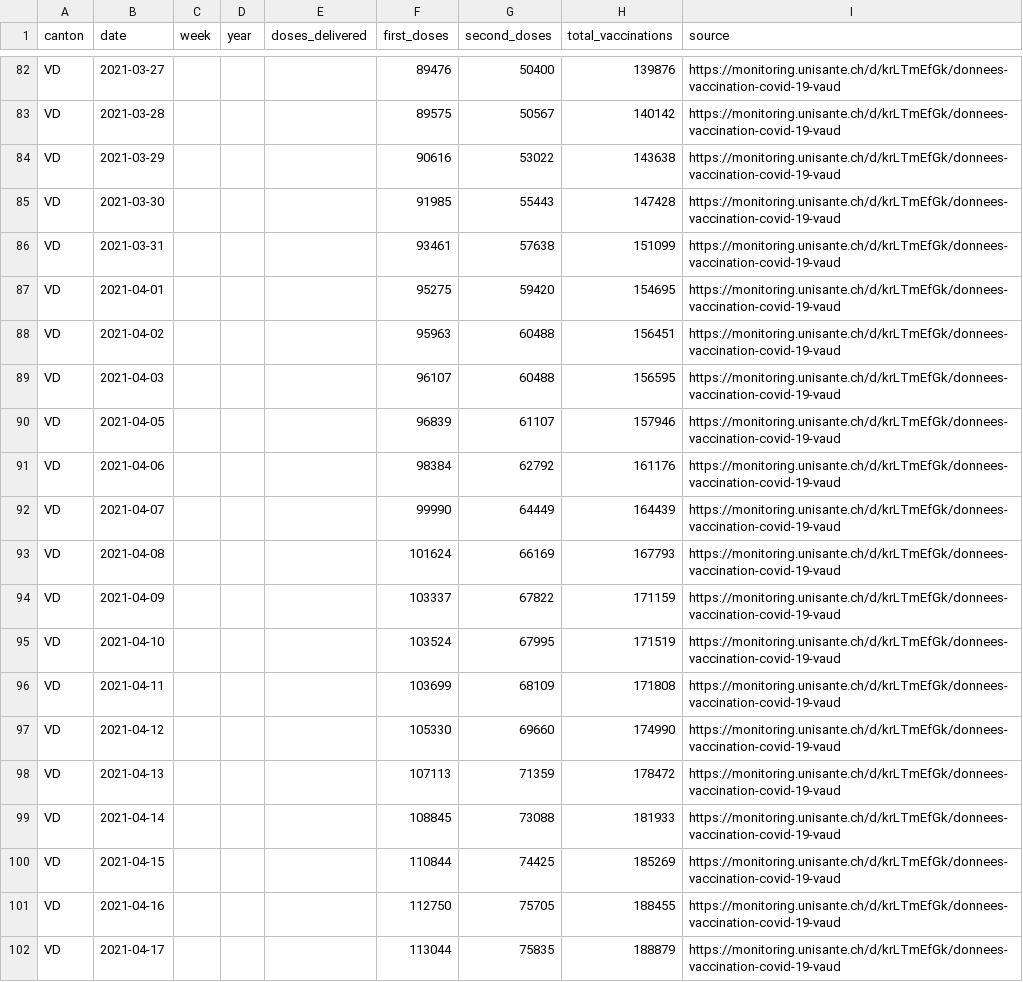
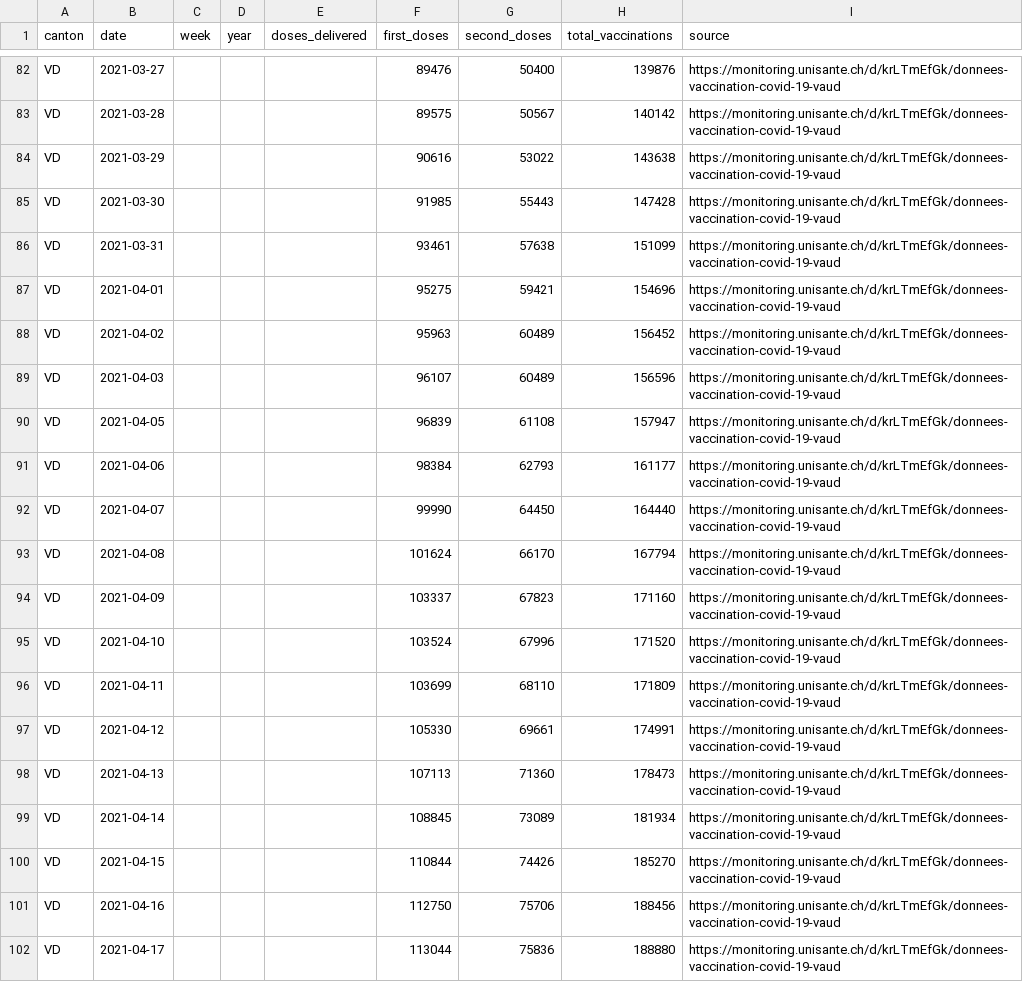
Before and after one commit to maekke/vaccination_data, a CSV file: vaccination_data_vd.csv, drawn as a sheet; only a part is shown, gaps mark what is left out; the diff covers the shown part only.

```diff
--- a/vaccination_data_vd.csv
+++ b/vaccination_data_vd.csv
@@ -86,17 +86,17 @@ VD,2021-03-30,,,,91985,55443,147428,https://monitoring.unisante.ch/d/krLTmEfGk/d
 VD,2021-03-31,,,,93461,57638,151099,https://monitoring.unisante.ch/d/krLTmEfGk/donnees-vaccination-covid-19-vaud
-VD,2021-04-01,,,,95275,59420,154695,https://monitoring.unisante.ch/d/krLTmEfGk/donnees-vaccination-covid-19-vaud
-VD,2021-04-02,,,,95963,60488,156451,https://monitoring.unisante.ch/d/krLTmEfGk/donnees-vaccination-covid-19-vaud
-VD,2021-04-03,,,,96107,60488,156595,https://monitoring.unisante.ch/d/krLTmEfGk/donnees-vaccination-covid-19-vaud
-VD,2021-04-05,,,,96839,61107,157946,https://monitoring.unisante.ch/d/krLTmEfGk/donnees-vaccination-covid-19-vaud
-VD,2021-04-06,,,,98384,62792,161176,https://monitoring.unisante.ch/d/krLTmEfGk/donnees-vaccination-covid-19-vaud
-VD,2021-04-07,,,,99990,64449,164439,https://monitoring.unisante.ch/d/krLTmEfGk/donnees-vaccination-covid-19-vaud
-VD,2021-04-08,,,,101624,66169,167793,https://monitoring.unisante.ch/d/krLTmEfGk/donnees-vaccination-covid-19-vaud
-VD,2021-04-09,,,,103337,67822,171159,https://monitoring.unisante.ch/d/krLTmEfGk/donnees-vaccination-covid-19-vaud
-VD,2021-04-10,,,,103524,67995,171519,https://monitoring.unisante.ch/d/krLTmEfGk/donnees-vaccination-covid-19-vaud
-VD,2021-04-11,,,,103699,68109,171808,https://monitoring.unisante.ch/d/krLTmEfGk/donnees-vaccination-covid-19-vaud
-VD,2021-04-12,,,,105330,69660,174990,https://monitoring.unisante.ch/d/krLTmEfGk/donnees-vaccination-covid-19-vaud
-VD,2021-04-13,,,,107113,71359,178472,https://monitoring.unisante.ch/d/krLTmEfGk/donnees-vaccination-covid-19-vaud
-VD,2021-04-14,,,,108845,73088,181933,https://monitoring.unisante.ch/d/krLTmEfGk/donnees-vaccination-covid-19-vaud
-VD,2021-04-15,,,,110844,74425,185269,https://monitoring.unisante.ch/d/krLTmEfGk/donnees-vaccination-covid-19-vaud
-VD,2021-04-16,,,,112750,75705,188455,https://monitoring.unisante.ch/d/krLTmEfGk/donnees-vaccination-covid-19-vaud
-VD,2021-04-17,,,,113044,75835,188879,https://monitoring.unisante.ch/d/krLTmEfGk/donnees-vaccination-covid-19-vaud
+VD,2021-04-01,,,,95275,59421,154696,https://monitoring.unisante.ch/d/krLTmEfGk/donnees-vaccination-covid-19-vaud
+VD,2021-04-02,,,,95963,60489,156452,https://monitoring.unisante.ch/d/krLTmEfGk/donnees-vaccination-covid-19-vaud
+VD,2021-04-03,,,,96107,60489,156596,https://monitoring.unisante.ch/d/krLTmEfGk/donnees-vaccination-covid-19-vaud
+VD,2021-04-05,,,,96839,61108,157947,https://monitoring.unisante.ch/d/krLTmEfGk/donnees-vaccination-covid-19-vaud
+VD,2021-04-06,,,,98384,62793,161177,https://monitoring.unisante.ch/d/krLTmEfGk/donnees-vaccination-covid-19-vaud
+VD,2021-04-07,,,,99990,64450,164440,https://monitoring.unisante.ch/d/krLTmEfGk/donnees-vaccination-covid-19-vaud
+VD,2021-04-08,,,,101624,66170,167794,https://monitoring.unisante.ch/d/krLTmEfGk/donnees-vaccination-covid-19-vaud
+VD,2021-04-09,,,,103337,67823,171160,https://monitoring.unisante.ch/d/krLTmEfGk/donnees-vaccination-covid-19-vaud
+VD,2021-04-10,,,,103524,67996,171520,https://monitoring.unisante.ch/d/krLTmEfGk/donnees-vaccination-covid-19-vaud
+VD,2021-04-11,,,,103699,68110,171809,https://monitoring.unisante.ch/d/krLTmEfGk/donnees-vaccination-covid-19-vaud
+VD,2021-04-12,,,,105330,69661,174991,https://monitoring.unisante.ch/d/krLTmEfGk/donnees-vaccination-covid-19-vaud
+VD,2021-04-13,,,,107113,71360,178473,https://monitoring.unisante.ch/d/krLTmEfGk/donnees-vaccination-covid-19-vaud
+VD,2021-04-14,,,,108845,73089,181934,https://monitoring.unisante.ch/d/krLTmEfGk/donnees-vaccination-covid-19-vaud
+VD,2021-04-15,,,,110844,74426,185270,https://monitoring.unisante.ch/d/krLTmEfGk/donnees-vaccination-covid-19-vaud
+VD,2021-04-16,,,,112750,75706,188456,https://monitoring.unisante.ch/d/krLTmEfGk/donnees-vaccination-covid-19-vaud
+VD,2021-04-17,,,,113044,75836,188880,https://monitoring.unisante.ch/d/krLTmEfGk/donnees-vaccination-covid-19-vaud
```
Also changed, not shown: 29 edited cells elsewhere in this file, vaccination_data_bl.csv, vaccination_data_total.csv.
